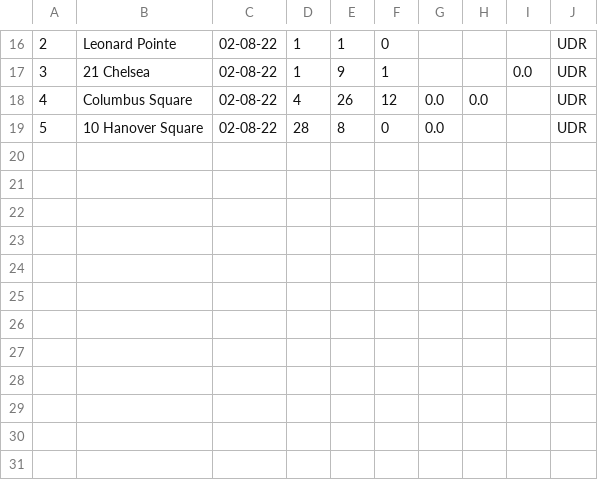
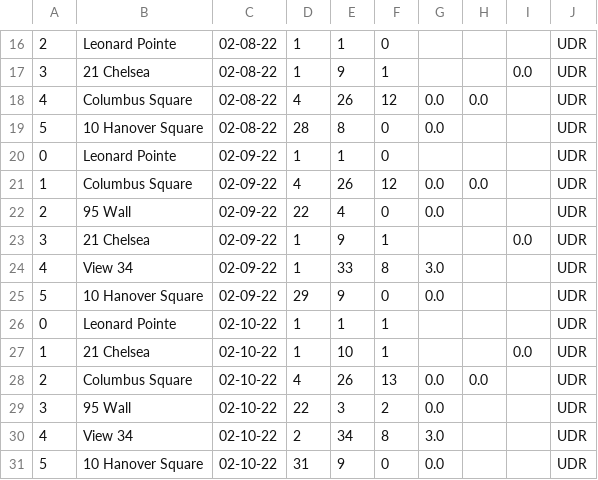
Before and after one commit to DerekHLeckner/projectBuyer, a CSV file: derekFolder/Resources/unitsCount.csv, drawn as a sheet; only a part is shown, gaps mark what is left out; the diff names each change by its address in the sheet, - before the commit and + after, or states it on an @@ line.

```diff
--- a/derekFolder/Resources/unitsCount.csv
+++ b/derekFolder/Resources/unitsCount.csv
+row 20: 0 | Leonard Pointe | 02-09-22 | 1 | 1 | 0 |  |  |  | UDR
+row 21: 1 | Columbus Square | 02-09-22 | 4 | 26 | 12 | 0.0 | 0.0 |  | UDR
+row 22: 2 | 95 Wall | 02-09-22 | 22 | 4 | 0 | 0.0 |  |  | UDR
+row 23: 3 | 21 Chelsea | 02-09-22 | 1 | 9 | 1 |  |  | 0.0 | UDR
+row 24: 4 | View 34 | 02-09-22 | 1 | 33 | 8 | 3.0 |  |  | UDR
+row 25: 5 | 10 Hanover Square | 02-09-22 | 29 | 9 | 0 | 0.0 |  |  | UDR
+row 26: 0 | Leonard Pointe | 02-10-22 | 1 | 1 | 1 |  |  |  | UDR
+row 27: 1 | 21 Chelsea | 02-10-22 | 1 | 10 | 1 |  |  | 0.0 | UDR
+row 28: 2 | Columbus Square | 02-10-22 | 4 | 26 | 13 | 0.0 | 0.0 |  | UDR
+row 29: 3 | 95 Wall | 02-10-22 | 22 | 3 | 2 | 0.0 |  |  | UDR
+row 30: 4 | View 34 | 02-10-22 | 2 | 34 | 8 | 3.0 |  |  | UDR
+row 31: 5 | 10 Hanover Square | 02-10-22 | 31 | 9 | 0 | 0.0 |  |  | UDR
```
Also changed, not shown: derekFolder/Resources/agents.csv, 38 other files.
